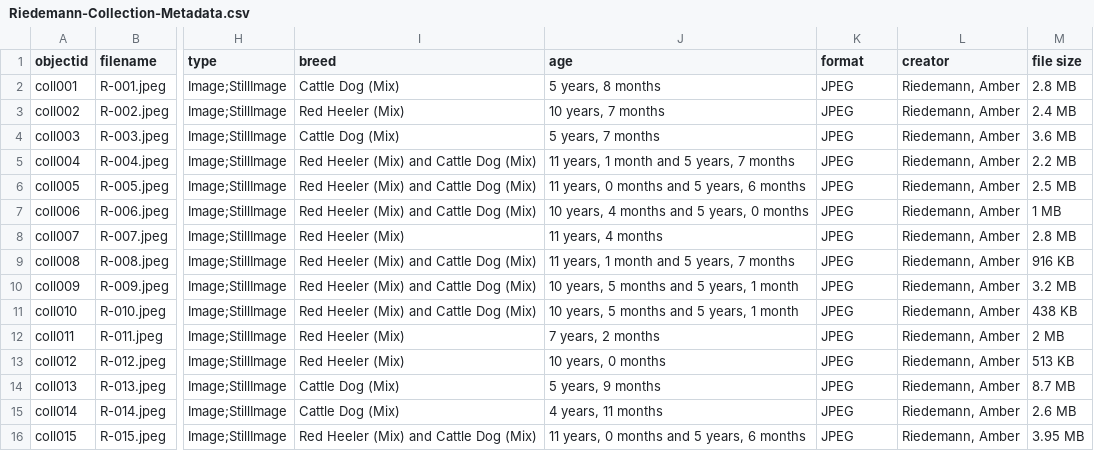
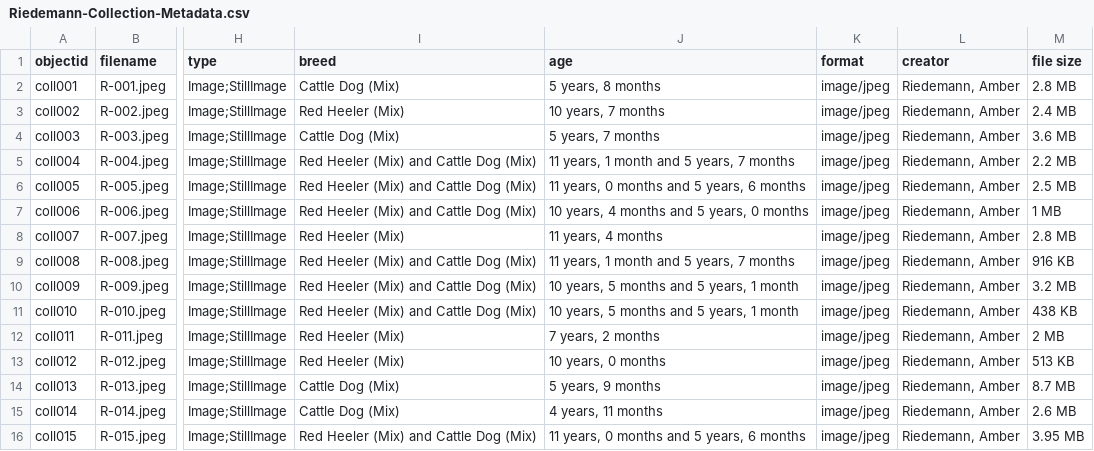
Before and after one commit to amberallyn180-sys/Riedemann-Collection-Metadata, a CSV file: _data/Riedemann-Collection-Metadata.csv, drawn as a sheet; only a part is shown, gaps mark what is left out; the diff names each change by its address in the sheet, - before the commit and + after, or states it on an @@ line.

Commit message:
Update jpeg to image/jpeg part 2

```diff
--- a/_data/Riedemann-Collection-Metadata.csv
+++ b/_data/Riedemann-Collection-Metadata.csv
-K2:K16 (format): JPEG
+K2:K16 (format): image/jpeg
```
